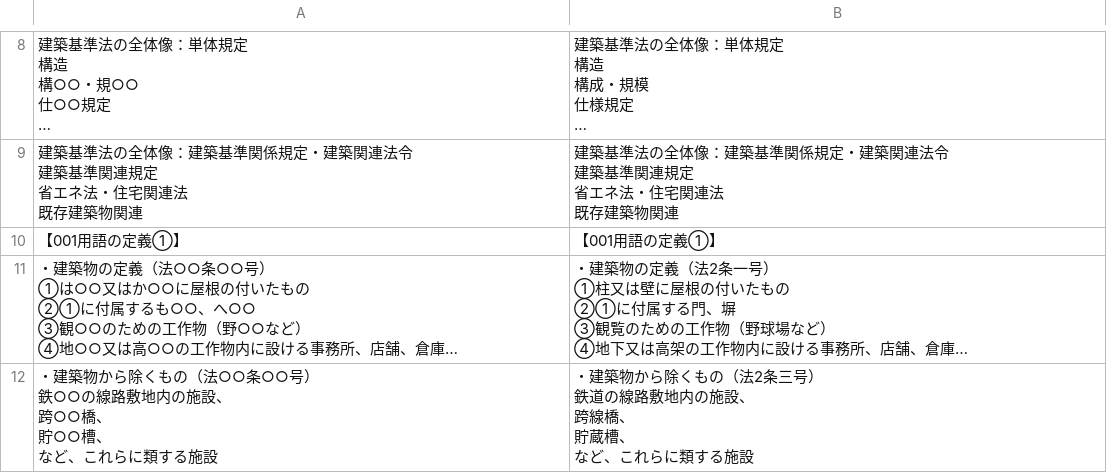
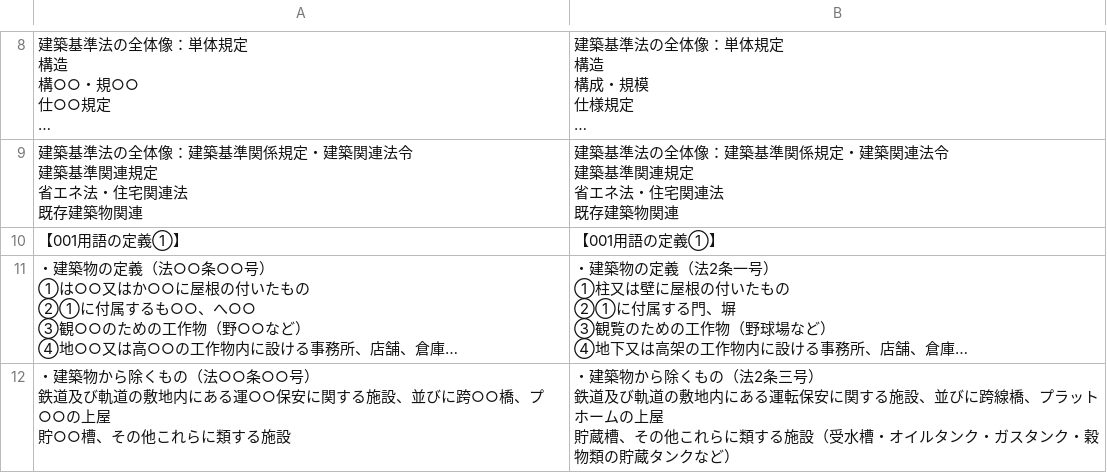
Before and after one commit to udofukui/ArchQA, a CSV file: 一級建築士一問一答_3法規.csv, drawn as a sheet; only a part is shown, gaps mark what is left out; long unchanged cells end in …; removed rows and columns are numbered as before the commit, all else as after; ↵ is a line break in a cell; the diff covers the shown part only; the diff names each change by its address in the sheet, - before the commit and + after, or states it on an @@ line.

Commit message:
Add files via upload

```diff
--- a/一級建築士一問一答_3法規.csv
+++ b/一級建築士一問一答_3法規.csv
-row 12: ・建築物から除くもの（法○○条○○号） ↵ 鉄○○の線路敷地内の施設、 ↵ 跨○○橋、 ↵ 貯○○槽、 ↵ など、これらに類する施設 | ・建築物から除くもの（法2条三号） ↵ 鉄道の線路敷地内の施設、 ↵ 跨線橋、 ↵ 貯蔵槽、 ↵ など、これらに類する施設
+row 12: ・建築物から除くもの（法○○条○○号） ↵ 鉄道及び軌道の敷地内にある運○○保安に関する施設、並びに跨○○橋、プ○○の上屋 ↵ 貯○○槽、その他これらに類する施設 | ・建築物から除くもの（法2条三号） ↵ 鉄道及び軌道の敷地内にある運転保安に関する施設、並びに跨線橋、プラットホームの上屋 ↵ 貯蔵槽、その他これらに類する施設（受水槽・オイルタンク・ガスタンク・穀物類の貯蔵タンクなど）
```
Also changed, not shown: 3 added rows, 1 removed row and 5 edited cells elsewhere in this file.
